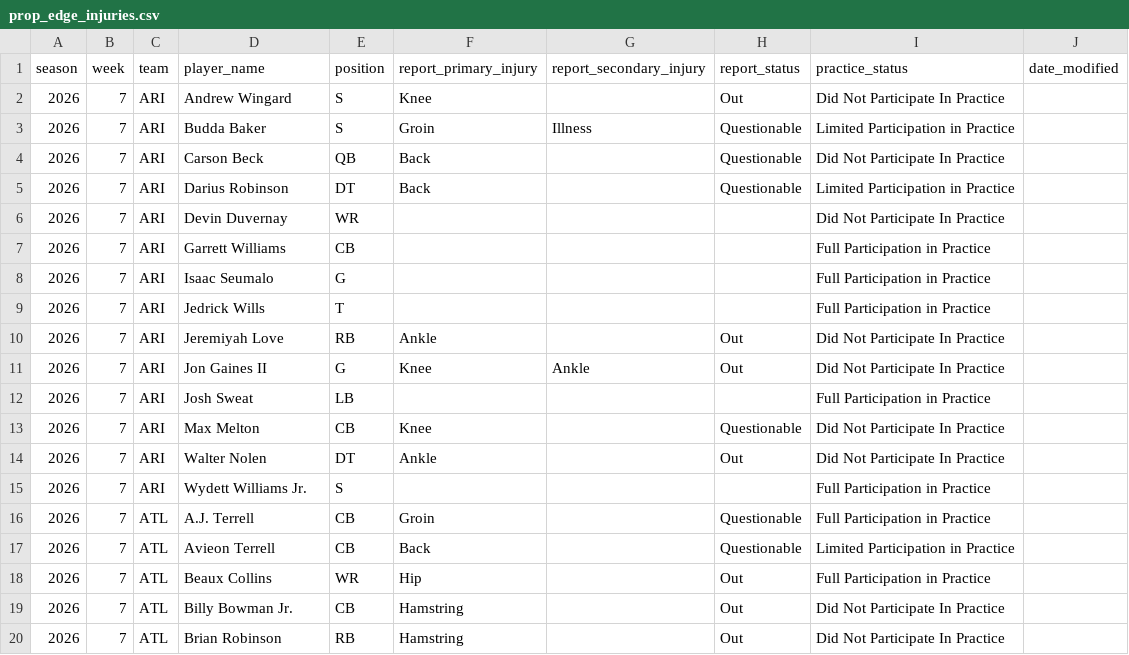
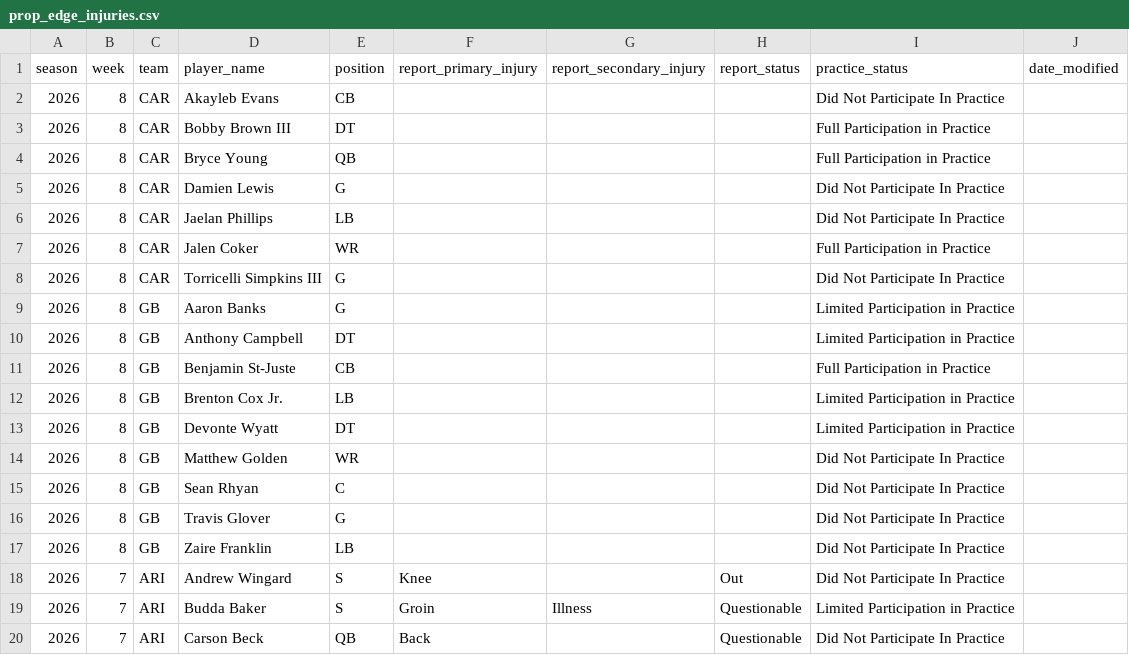
Before and after one commit to brianmarks4-byte/prop-edge, a CSV file: data/prop_edge_injuries.csv, drawn as a sheet; only a part is shown; the shorter side is filled out with more unchanged rows.

```diff
--- a/data/prop_edge_injuries.csv
+++ b/data/prop_edge_injuries.csv
@@ -1,2 +1,18 @@
 season,week,team,player_name,position,report_primary_injury,report_secondary_injury,report_status,practice_status,date_modified
+2026,8,CAR,Akayleb Evans,CB,,,,Did Not Participate In Practice,
+2026,8,CAR,Bobby Brown III,DT,,,,Full Participation in Practice,
+2026,8,CAR,Bryce Young,QB,,,,Full Participation in Practice,
+2026,8,CAR,Damien Lewis,G,,,,Did Not Participate In Practice,
+2026,8,CAR,Jaelan Phillips,LB,,,,Did Not Participate In Practice,
+2026,8,CAR,Jalen Coker,WR,,,,Full Participation in Practice,
+2026,8,CAR,Torricelli Simpkins III,G,,,,Did Not Participate In Practice,
+2026,8,GB,Aaron Banks,G,,,,Limited Participation in Practice,
+2026,8,GB,Anthony Campbell,DT,,,,Limited Participation in Practice,
+2026,8,GB,Benjamin St-Juste,CB,,,,Full Participation in Practice,
+2026,8,GB,Brenton Cox Jr.,LB,,,,Limited Participation in Practice,
+2026,8,GB,Devonte Wyatt,DT,,,,Limited Participation in Practice,
+2026,8,GB,Matthew Golden,WR,,,,Did Not Participate In Practice,
+2026,8,GB,Sean Rhyan,C,,,,Did Not Participate In Practice,
+2026,8,GB,Travis Glover,G,,,,Did Not Participate In Practice,
+2026,8,GB,Zaire Franklin,LB,,,,Did Not Participate In Practice,
 2026,7,ARI,Andrew Wingard,S,Knee,,Out,Did Not Participate In Practice,
```
Also changed, not shown: data/injuries_2026.csv, 1 other file.
